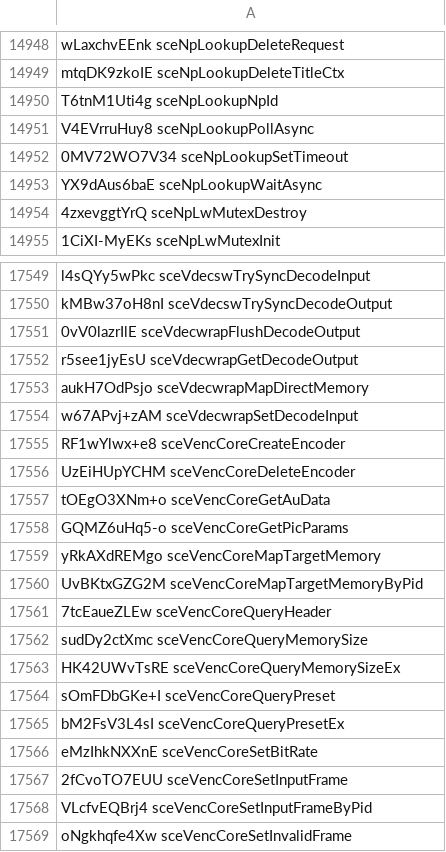
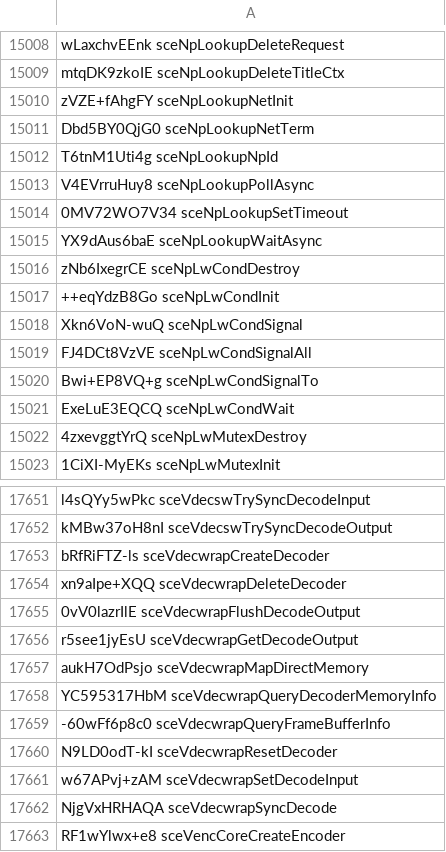
Before and after one commit to SocraticBliss/ps4_module_loader, a CSV file: aerolib.csv, drawn as a sheet; only a part is shown, gaps mark what is left out; the shorter side is filled out with more unchanged rows; the diff covers the shown part only.

```diff
--- a/aerolib.csv
+++ b/aerolib.csv
@@ -14949,2 +15009,4 @@ wLaxchvEEnk sceNpLookupDeleteRequest
 mtqDK9zkoIE sceNpLookupDeleteTitleCtx
+zVZE+fAhgFY sceNpLookupNetInit
+Dbd5BY0QjG0 sceNpLookupNetTerm
 T6tnM1Uti4g sceNpLookupNpId
@@ -14953,2 +15015,8 @@ V4EVrruHuy8 sceNpLookupPollAsync
 YX9dAus6baE sceNpLookupWaitAsync
+zNb6IxegrCE sceNpLwCondDestroy
+++eqYdzB8Go sceNpLwCondInit
+Xkn6VoN-wuQ sceNpLwCondSignal
+FJ4DCt8VzVE sceNpLwCondSignalAll
+Bwi+EP8VQ+g sceNpLwCondSignalTo
+ExeLuE3EQCQ sceNpLwCondWait
 4zxevggtYrQ sceNpLwMutexDestroy
@@ -17550,2 +17652,4 @@ l4sQYy5wPkc sceVdecswTrySyncDecodeInput
 kMBw37oH8nI sceVdecswTrySyncDecodeOutput
+bRfRiFTZ-ls sceVdecwrapCreateDecoder
+xn9aIpe+XQQ sceVdecwrapDeleteDecoder
 0vV0lazrIlE sceVdecwrapFlushDecodeOutput
@@ -17553,3 +17657,7 @@ r5see1jyEsU sceVdecwrapGetDecodeOutput
 aukH7OdPsjo sceVdecwrapMapDirectMemory
+YC595317HbM sceVdecwrapQueryDecoderMemoryInfo
+-60wFf6p8c0 sceVdecwrapQueryFrameBufferInfo
+N9LD0odT-kI sceVdecwrapResetDecoder
 w67APvj+zAM sceVdecwrapSetDecodeInput
+NjgVxHRHAQA sceVdecwrapSyncDecode
 RF1wYlwx+e8 sceVencCoreCreateEncoder
```
Also changed, not shown: 98 added rows elsewhere in this file.
